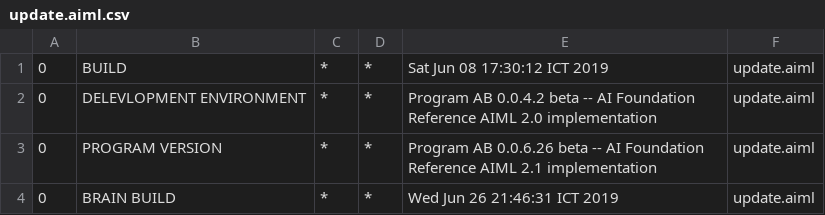
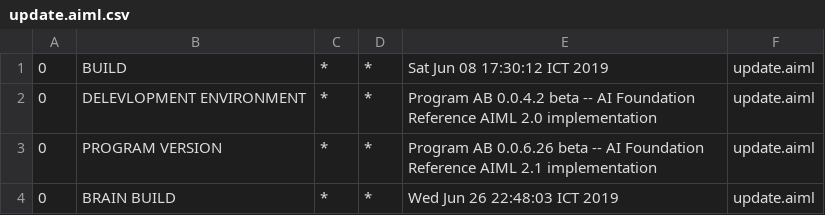
Before and after one commit to ajerabi/Chatbot-AB-Program, a CSV file: bots/super/aimlif/update.aiml.csv, drawn as a sheet.

```diff
--- a/bots/super/aimlif/update.aiml.csv
+++ b/bots/super/aimlif/update.aiml.csv
@@ -3,2 +3,2 @@
 0,PROGRAM VERSION,*,*,Program AB 0.0.6.26 beta -- AI Foundation Reference AIML 2.1 implementation,update.aiml
-0,BRAIN BUILD,*,*,Wed Jun 26 21:46:31 ICT 2019,update.aiml
+0,BRAIN BUILD,*,*,Wed Jun 26 22:48:03 ICT 2019,update.aiml
```
Also changed, not shown: bots/super/aimlif/topic_DesainGrafis.aiml.csv, 3 other files.
